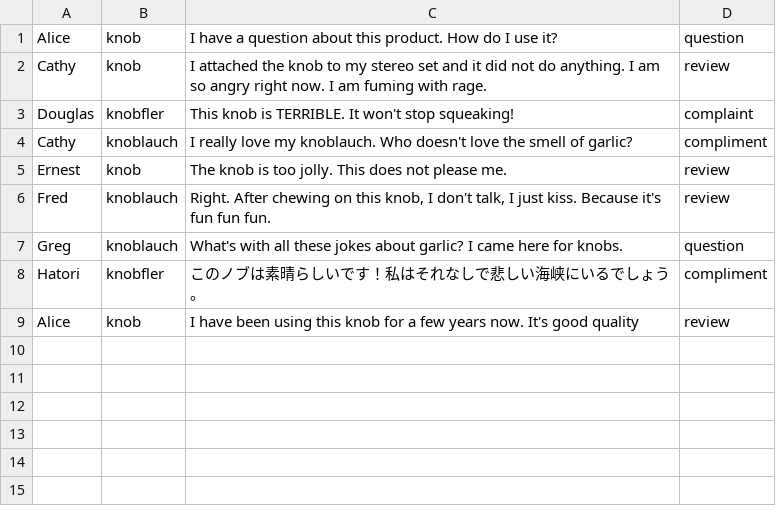
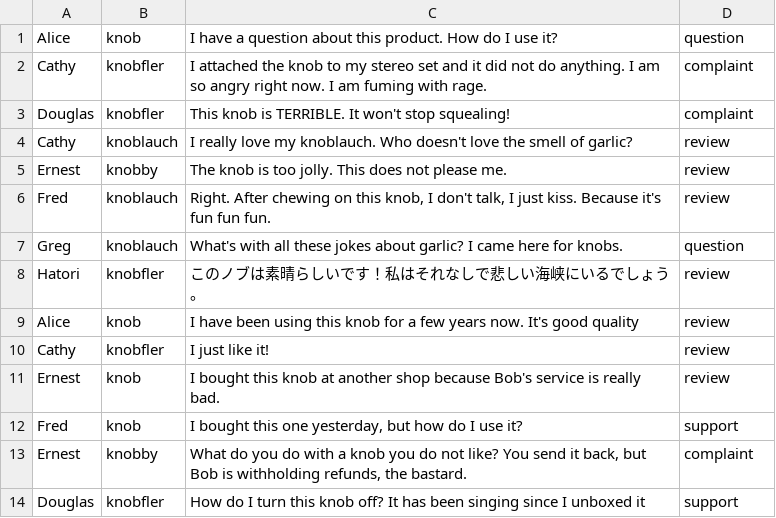
Before and after one commit to HayoVanLoon/bobsknobshop, a CSV file: commentcentre/v1/client/comments.csv, drawn as a sheet.

```diff
--- a/commentcentre/v1/client/comments.csv
+++ b/commentcentre/v1/client/comments.csv
@@ -1,9 +1,14 @@
 Alice,knob,I have a question about this product. How do I use it?,question
-Cathy,knob,I attached the knob to my stereo set and it did not do anything. I am so angry right now. I am fuming with rage.,review
-Douglas,knobfler,This knob is TERRIBLE. It won't stop squeaking!,complaint
-Cathy,knoblauch,I really love my knoblauch. Who doesn't love the smell of garlic?,compliment
-Ernest,knob,The knob is too jolly. This does not please me.,review
+Cathy,knobfler,I attached the knob to my stereo set and it did not do anything. I am so angry right now. I am fuming with rage.,complaint
+Douglas,knobfler,This knob is TERRIBLE. It won't stop squealing!,complaint
+Cathy,knoblauch,I really love my knoblauch. Who doesn't love the smell of garlic?,review
+Ernest,knobby,The knob is too jolly. This does not please me.,review
 Fred,knoblauch,"Right. After chewing on this knob, I don't talk, I just kiss. Because it's fun fun fun.",review
 Greg,knoblauch,What's with all these jokes about garlic? I came here for knobs.,question
-Hatori,knobfler,このノブは素晴らしいです！私はそれなしで悲しい海峡にいるでしょう。,compliment
+Hatori,knobfler,このノブは素晴らしいです！私はそれなしで悲しい海峡にいるでしょう。,review
 Alice,knob,I have been using this knob for a few years now. It's good quality,review
+Cathy,knobfler,I just like it!,review
+Ernest,knob,I bought this knob at another shop because Bob's service is really bad.,review
+Fred,knob,"I bought this one yesterday, but how do I use it?",support
+Ernest,knobby,"What do you do with a knob you do not like? You send it back, but Bob is withholding refunds, the bastard.",complaint
+Douglas,knobfler,How do I turn this knob off? It has been singing since I unboxed it,support
```
Also changed, not shown: 9 other files.
